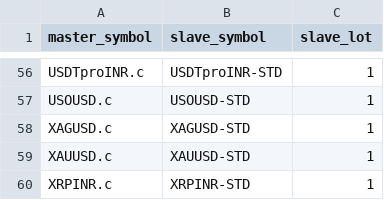
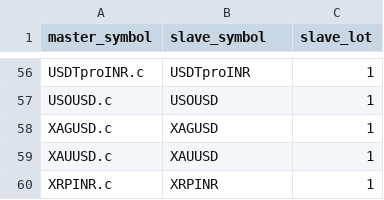
Before and after one commit to PulkitChadha125/MT5toMT5tradecopier, a CSV file: symbol_mapping.csv, drawn as a sheet; only a part is shown, gaps mark what is left out; the diff covers the shown part only; the diff names each change by its address in the sheet, - before the commit and + after, or states it on an @@ line.

```diff
--- a/symbol_mapping.csv
+++ b/symbol_mapping.csv
-B56 (slave_symbol): USDTproINR-STD
+B56 (slave_symbol): USDTproINR
-B57 (slave_symbol): USOUSD-STD
+B57 (slave_symbol): USOUSD
-B58 (slave_symbol): XAGUSD-STD
+B58 (slave_symbol): XAGUSD
-B59 (slave_symbol): XAUUSD-STD
+B59 (slave_symbol): XAUUSD
-B60 (slave_symbol): XRPINR-STD
+B60 (slave_symbol): XRPINR
```
Also changed, not shown: 54 edited cells elsewhere in this file, watchlist_converted.csv, 8 other files.
